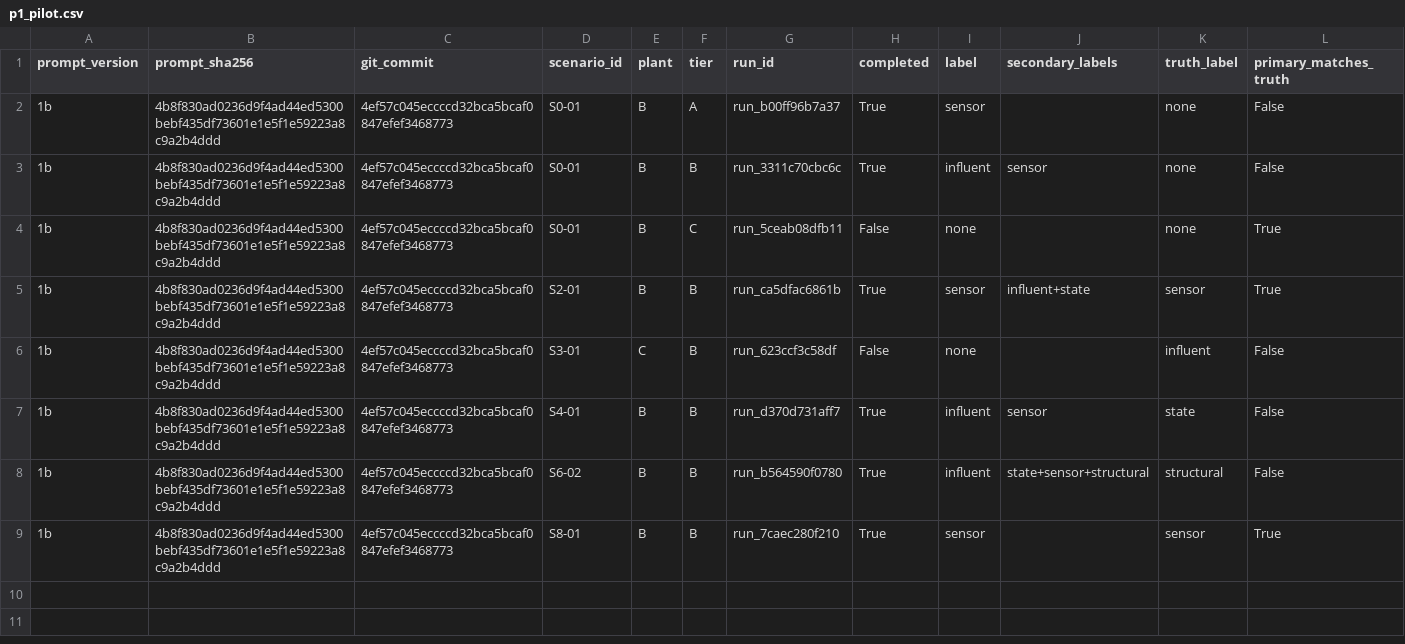
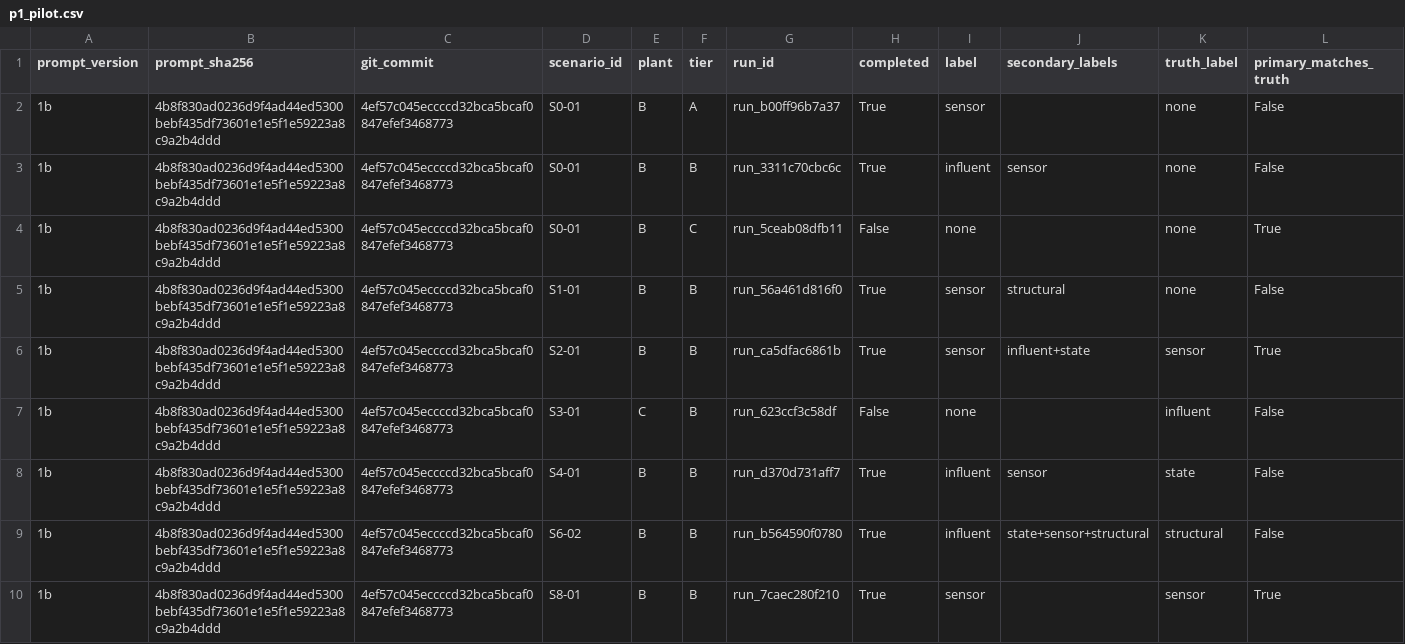
Before and after one commit to sdanquah101/agent-db, a CSV file: reports/p1_pilot.csv, drawn as a sheet; only a part is shown; rows hold the shown columns only; the diff names each change by its address in the sheet, - before the commit and + after, or states it on an @@ line.

```diff
--- a/reports/p1_pilot.csv
+++ b/reports/p1_pilot.csv
+row 5: 1b | 4b8f830ad0236d9f4ad44ed5300bebf435df73601e1e5f1e59223a8c9a2b4ddd | 4ef57c045eccccd32bca5bcaf0847efef3468773 | S1-01 | B | B | run_56a461d816f0 | True | sensor | structural | none | False
```
Also changed, not shown: 1 other file.
